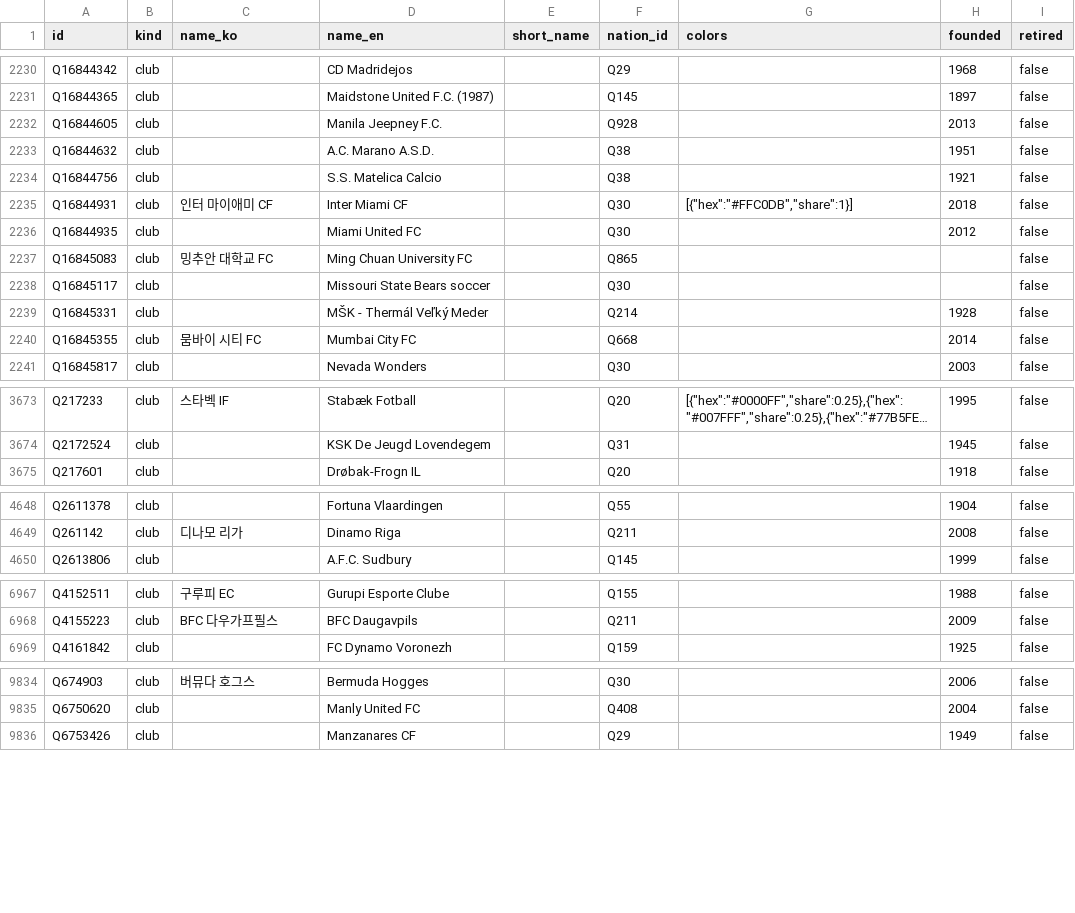
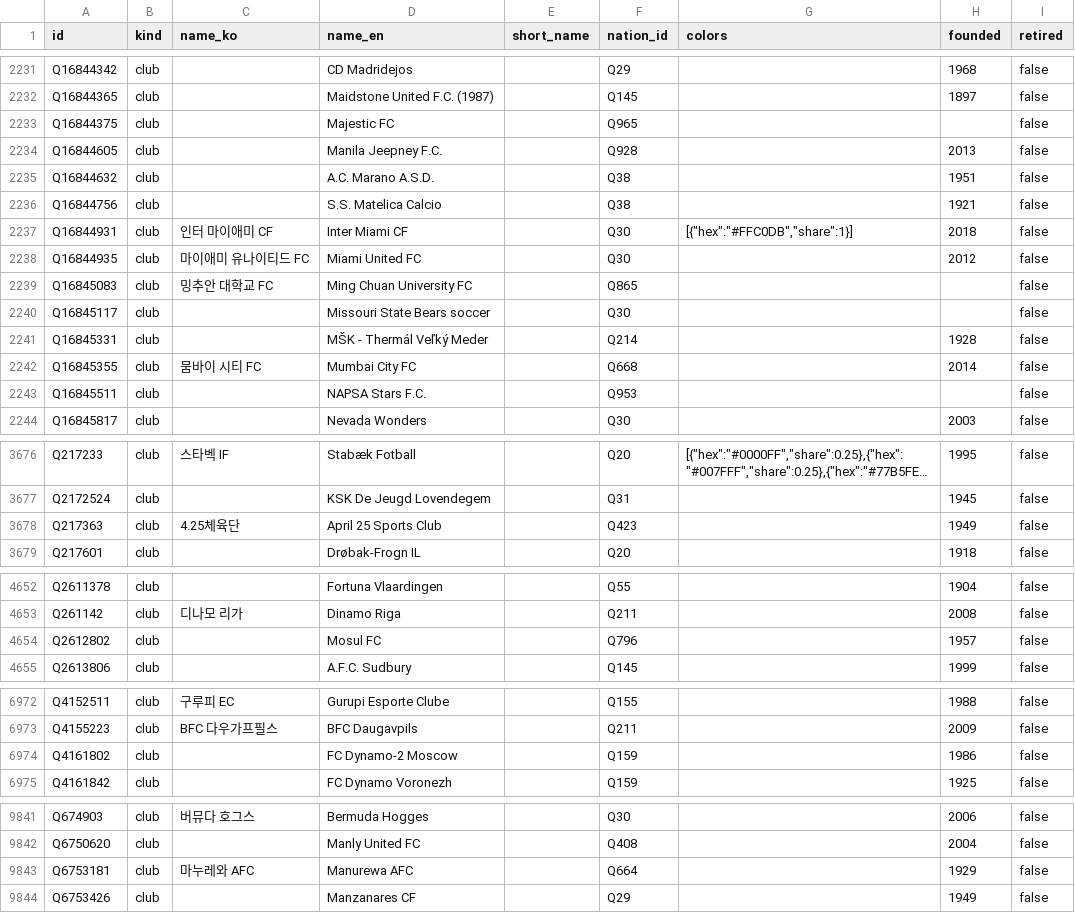
Before and after one commit to dh91igysb4/ONLYFMS, a CSV file: data/football/teams.csv, drawn as a sheet; only a part is shown, gaps mark what is left out; long unchanged cells end in …; addresses are those after the commit; the diff covers the shown part only; the diff names each change by its address in the sheet, - before the commit and + after, or states it on an @@ line.

```diff
--- a/data/football/teams.csv
+++ b/data/football/teams.csv
+row 2233: Q16844375 | club |  | Majestic FC |  | Q965 |  |  | false
-C2238 (name_ko): (empty)
+C2238 (name_ko): 마이애미 유나이티드 FC
+row 2243: Q16845511 | club |  | NAPSA Stars F.C. |  | Q953 |  |  | false
+row 3678: Q217363 | club | 4.25체육단 | April 25 Sports Club |  | Q423 |  | 1949 | false
+row 4654: Q2612802 | club |  | Mosul FC |  | Q796 |  | 1957 | false
+row 6974: Q4161802 | club |  | FC Dynamo-2 Moscow |  | Q159 |  | 1986 | false
+row 9843: Q6753181 | club | 마누레와 AFC | Manurewa AFC |  | Q664 |  | 1929 | false
```
Also changed, not shown: 4 added rows and 46 edited cells elsewhere in this file, data/football/caps.csv, data/tiki-taka-toe/conditions.csv, 19 other files.
